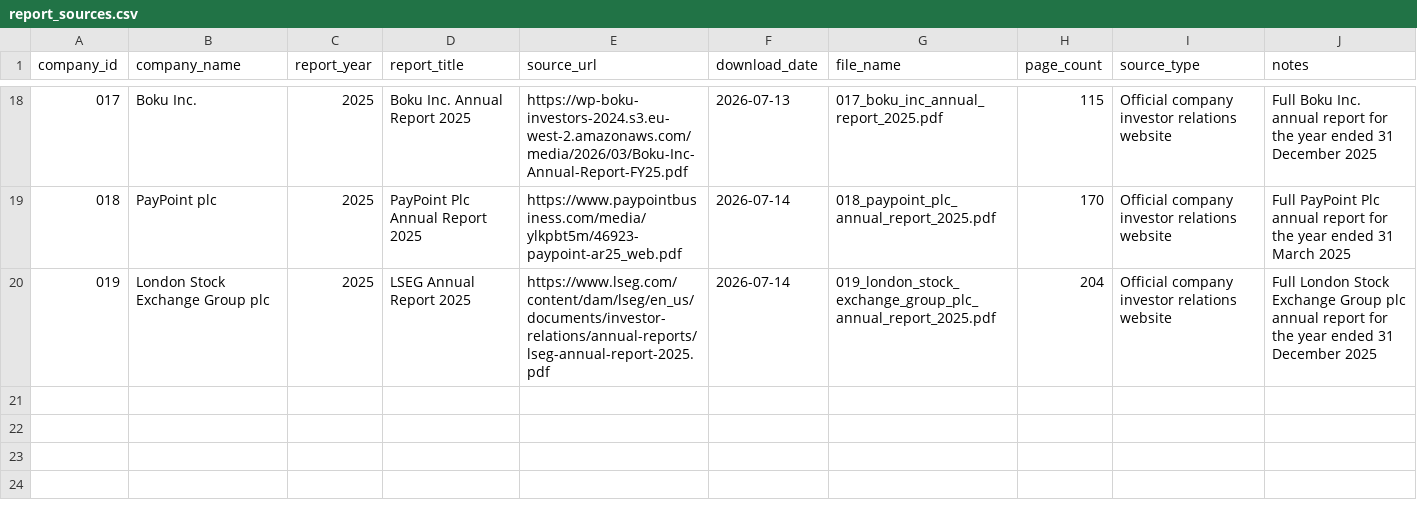
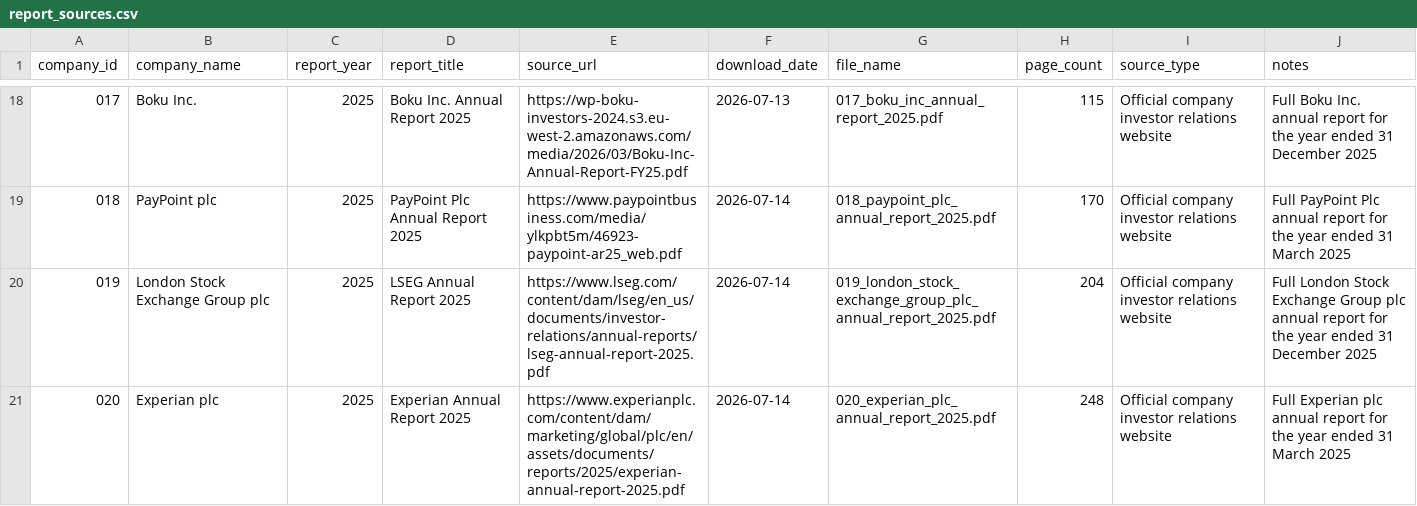
Before and after one commit to Nomso-1/ai-transparency-uk-firms, a CSV file: data/report_sources.csv, drawn as a sheet; only a part is shown, gaps mark what is left out.

Commit message:
Add Experian plc annual report for 2025

```diff
--- a/data/report_sources.csv
+++ b/data/report_sources.csv
@@ -20 +20,2 @@ company_id,company_name,report_year,report_title,source_url,download_date,file_n
 019,London Stock Exchange Group plc,2025,LSEG Annual Report 2025,https://www.lseg.com/content/dam/lseg/en_us/documents/investor-relations/annual-reports/lseg-annual-report-2025.pdf,2026-07-14,019_london_stock_exchange_group_plc_annual_report_2025.pdf,204,Official company investor relations website,Full London Stock Exchange Group plc annual report for the year ended 31 December 2025
+020,Experian plc,2025,Experian Annual Report 2025,https://www.experianplc.com/content/dam/marketing/global/plc/en/assets/documents/reports/2025/experian-annual-report-2025.pdf,2026-07-14,020_experian_plc_annual_report_2025.pdf,248,Official company investor relations website,Full Experian plc annual report for the year ended 31 March 2025
```
